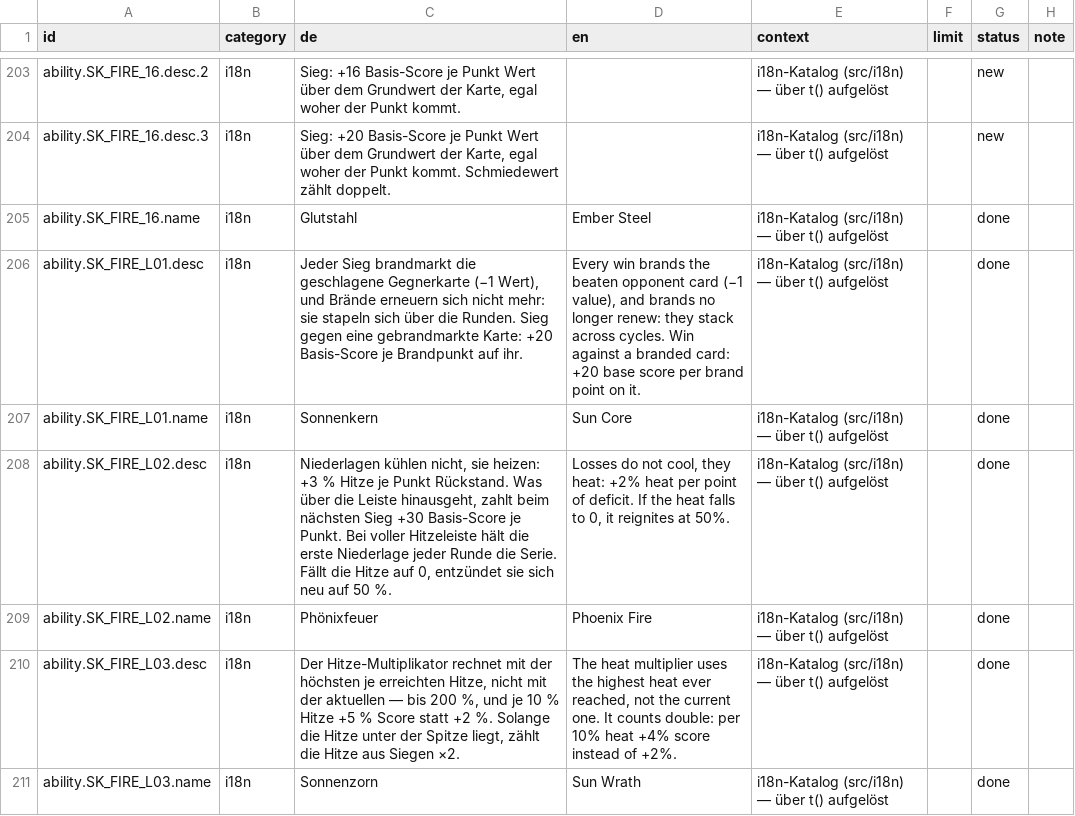
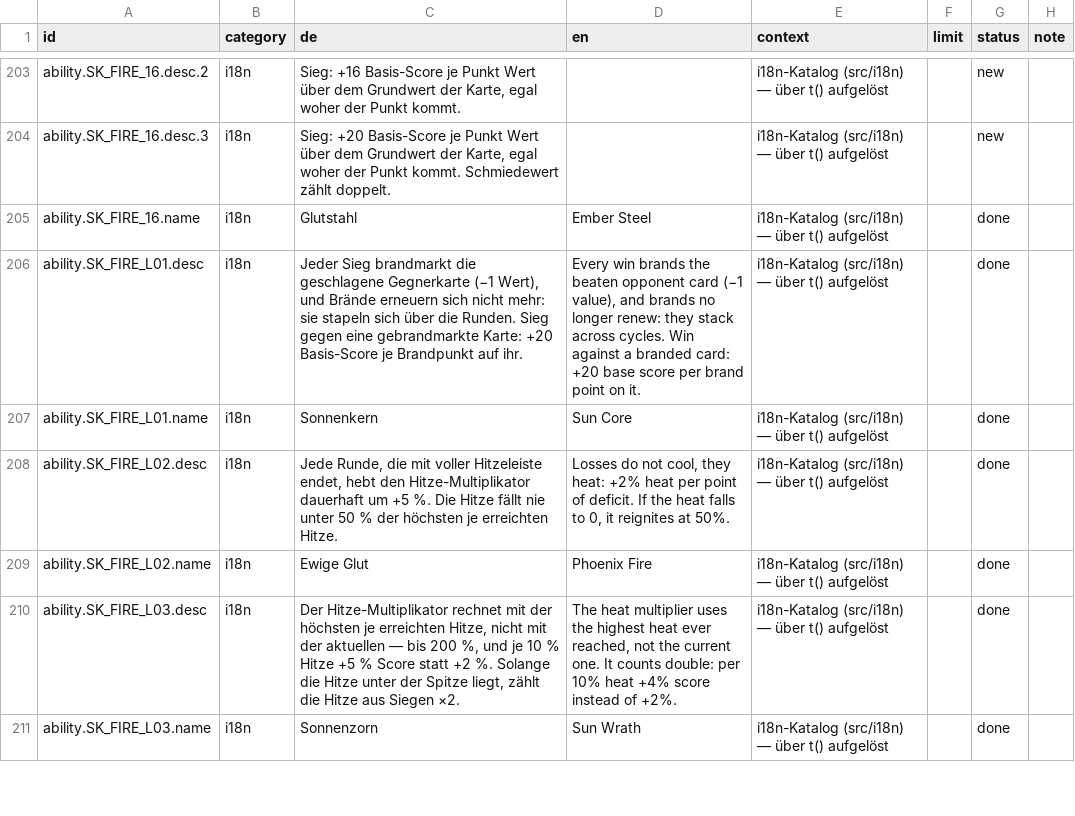
Before and after one commit to GitGudMonkeh/autostich, a CSV file: docs/localization/strings_de_pixi_2026-08-15.csv, drawn as a sheet; only a part is shown, gaps mark what is left out.

```diff
--- a/docs/localization/strings_de_pixi_2026-08-15.csv
+++ b/docs/localization/strings_de_pixi_2026-08-15.csv
@@ -207,4 +207,4 @@
 "ability.SK_FIRE_L01.name","i18n","Sonnenkern","Sun Core","i18n-Katalog (src/i18n) — über t() aufgelöst","","done",""
-"ability.SK_FIRE_L02.desc","i18n","Niederlagen kühlen nicht, sie heizen: +3 % Hitze je Punkt Rückstand. Was über die Leiste hinausgeht, zahlt beim nächsten Sieg +30 Basis-Score je Punkt. Bei voller Hitzeleiste hält die erste Niederlage jeder Runde die Serie. Fällt die Hitze auf 0, entzündet sie sich neu auf 50 %.","Losses do not cool, they heat: +2% heat per point of deficit. If the heat falls to 0, it reignites at 50%.","i18n-Katalog (src/i18n) — über t() aufgelöst","","done",""
-"ability.SK_FIRE_L02.name","i18n","Phönixfeuer","Phoenix Fire","i18n-Katalog (src/i18n) — über t() aufgelöst","","done",""
+"ability.SK_FIRE_L02.desc","i18n","Jede Runde, die mit voller Hitzeleiste endet, hebt den Hitze-Multiplikator dauerhaft um +5 %. Die Hitze fällt nie unter 50 % der höchsten je erreichten Hitze.","Losses do not cool, they heat: +2% heat per point of deficit. If the heat falls to 0, it reignites at 50%.","i18n-Katalog (src/i18n) — über t() aufgelöst","","done",""
+"ability.SK_FIRE_L02.name","i18n","Ewige Glut","Phoenix Fire","i18n-Katalog (src/i18n) — über t() aufgelöst","","done",""
 "ability.SK_FIRE_L03.desc","i18n","Der Hitze-Multiplikator rechnet mit der höchsten je erreichten Hitze, nicht mit der aktuellen — bis 200 %, und je 10 % Hitze +5 % Score statt +2 %. Solange die Hitze unter der Spitze liegt, zählt die Hitze aus Siegen ×2.","The heat multiplier uses the highest heat ever reached, not the current one. It counts double: per 10% heat +4% score instead of +2%.","i18n-Katalog (src/i18n) — über t() aufgelöst","","done",""
```
Also changed, not shown: docs/localization/strings_es.csv, docs/localization/strings_zh-Hans.csv, 9 other files.
